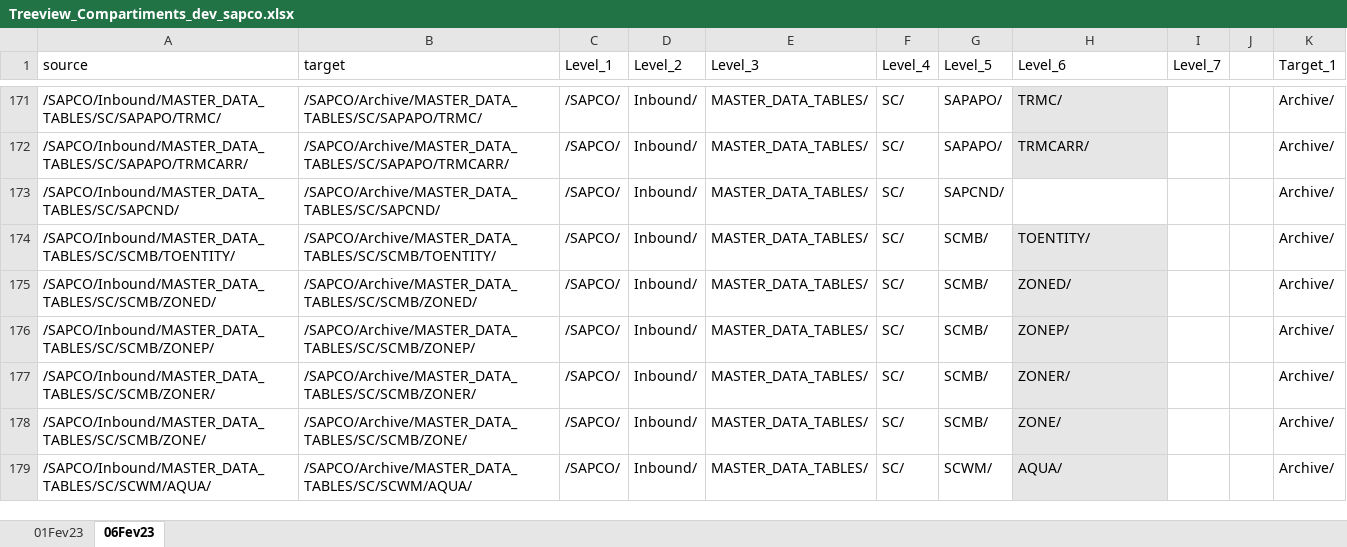
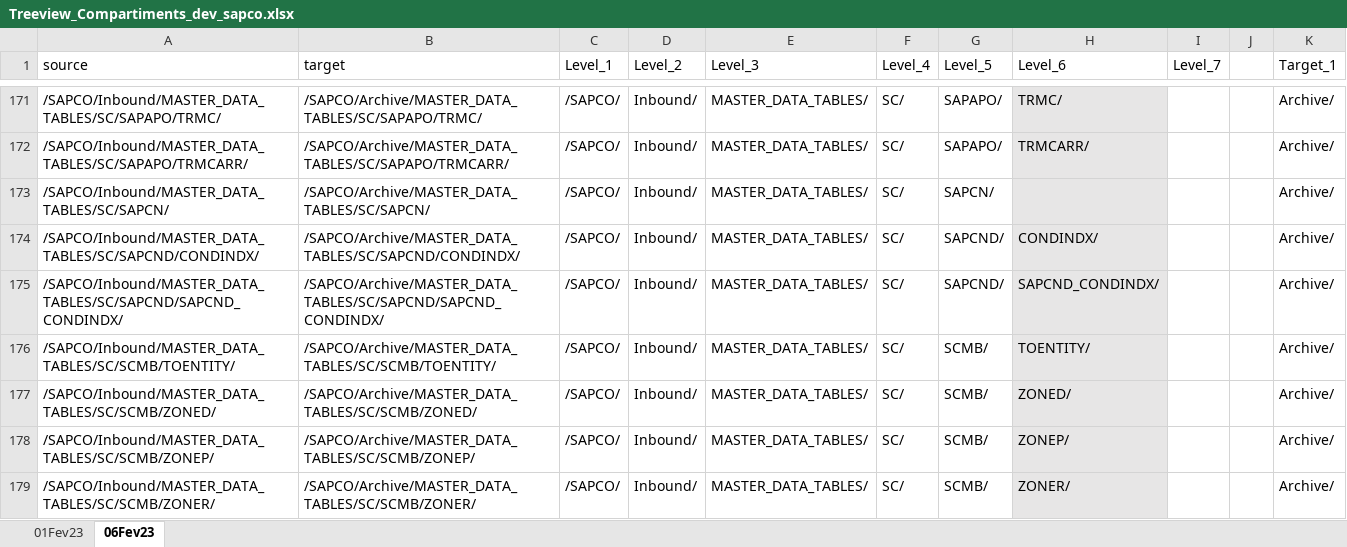
Before and after one commit to ArceCesar/AWS_S3_Glue_Dev_manual_commit_gzipfiles, an Excel workbook: Treeview_Compartiments_dev_sapco.xlsx, sheet 06Fev23, drawn as a sheet; only a part is shown, gaps mark what is left out; the shorter side is filled out with more unchanged rows; values as stored, in another font and other column widths than the file's, no borders; the diff names each change by its address in the sheet, - before the commit and + after, or states it on an @@ line.

Commit message:
LEAP-75 Update Add SAPCND + SAPCN

```diff
--- a/Treeview_Compartiments_dev_sapco.xlsx (sheet 06Fev23)
+++ b/Treeview_Compartiments_dev_sapco.xlsx (sheet 06Fev23)
-A173 (source): /SAPCO/Inbound/MASTER_DATA_TABLES/SC/SAPCND/
+A173 (source): /SAPCO/Inbound/MASTER_DATA_TABLES/SC/SAPCN/
-B173 (target): /SAPCO/Archive/MASTER_DATA_TABLES/SC/SAPCND/
+B173 (target): /SAPCO/Archive/MASTER_DATA_TABLES/SC/SAPCN/
-G173 (Level_5): SAPCND/
+G173 (Level_5): SAPCN/
-H173 fill: none
+H173 fill: #E7E6E6
+row 174: /SAPCO/Inbound/MASTER_DATA_TABLES/SC/SAPCND/CONDINDX/ | /SAPCO/Archive/MASTER_DATA_TABLES/SC/SAPCND/CONDINDX/ | /SAPCO/ | Inbound/ | MASTER_DATA_TABLES/ | SC/ | SAPCND/ | CONDINDX/ |  |  | Archive/
+row 175: /SAPCO/Inbound/MASTER_DATA_TABLES/SC/SAPCND/SAPCND_CONDINDX/ | /SAPCO/Archive/MASTER_DATA_TABLES/SC/SAPCND/SAPCND_CONDINDX/ | /SAPCO/ | Inbound/ | MASTER_DATA_TABLES/ | SC/ | SAPCND/ | SAPCND_CONDINDX/ |  |  | Archive/
```
Also changed, not shown: 3 other files.
